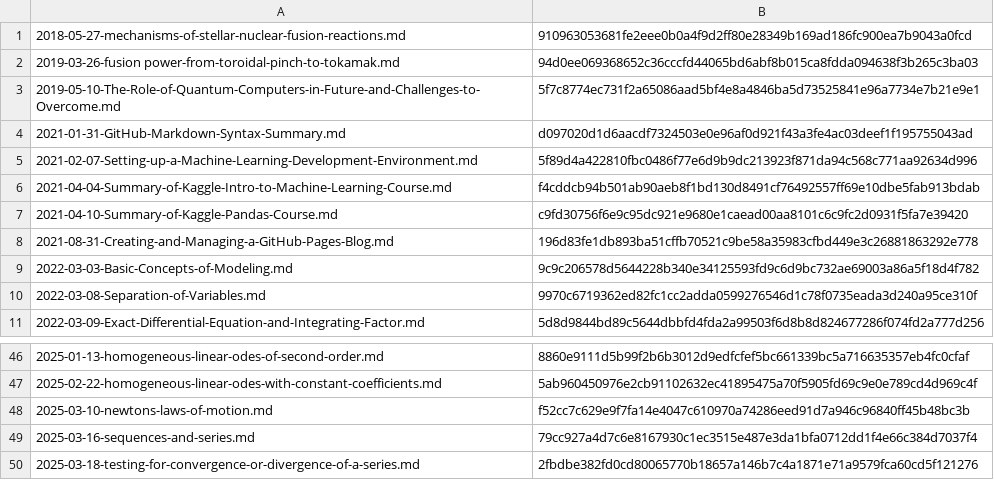
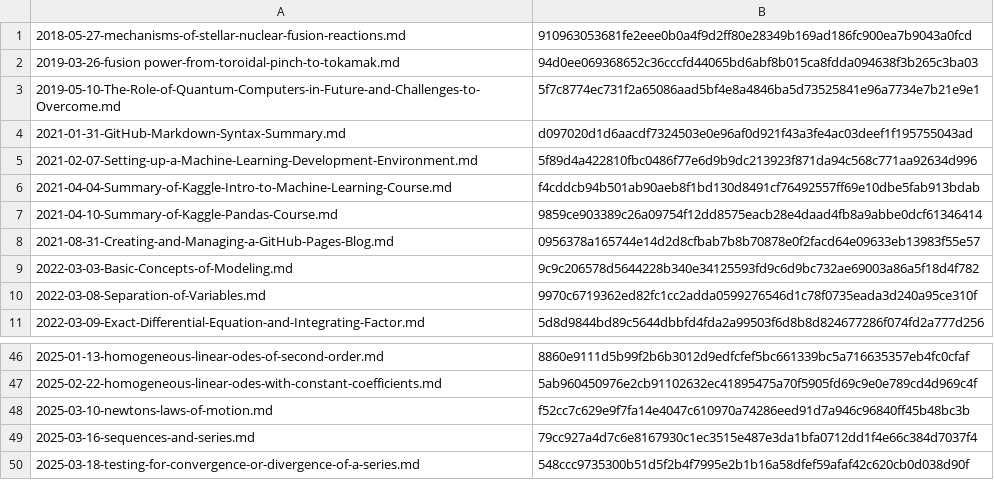
Before and after one commit to yunseo-kim/yunseo-kim.github.io, a CSV file: tools/hash.csv, drawn as a sheet; only a part is shown, gaps mark what is left out.

```diff
--- a/tools/hash.csv
+++ b/tools/hash.csv
@@ -6,4 +6,4 @@
 2021-04-04-Summary-of-Kaggle-Intro-to-Machine-Learning-Course.md,f4cddcb94b501ab90aeb8f1bd130d8491cf76492557ff69e10dbe5fab913bdab
-2021-04-10-Summary-of-Kaggle-Pandas-Course.md,c9fd30756f6e9c95dc921e9680e1caead00aa8101c6c9fc2d0931f5fa7e39420
-2021-08-31-Creating-and-Managing-a-GitHub-Pages-Blog.md,196d83fe1db893ba51cffb70521c9be58a35983cfbd449e3c26881863292e778
+2021-04-10-Summary-of-Kaggle-Pandas-Course.md,9859ce903389c26a09754f12dd8575eacb28e4daad4fb8a9abbe0dcf61346414
+2021-08-31-Creating-and-Managing-a-GitHub-Pages-Blog.md,0956378a165744e14d2d8cfbab7b8b70878e0f2facd64e09633eb13983f55e57
 2022-03-03-Basic-Concepts-of-Modeling.md,9c9c206578d5644228b340e34125593fd9c6d9bc732ae69003a86a5f18d4f782
@@ -49,2 +49,2 @@
 2025-03-16-sequences-and-series.md,79cc927a4d7c6e8167930c1ec3515e487e3da1bfa0712dd1f4e66c384d7037f4
-2025-03-18-testing-for-convergence-or-divergence-of-a-series.md,2fbdbe382fd0cd80065770b18657a146b7c4a1871e71a9579fca60cd5f121276
+2025-03-18-testing-for-convergence-or-divergence-of-a-series.md,548ccc9735300b51d5f2b4f7995e2b1b16a58dfef59afaf42c620cb0d038d90f
```
Also changed, not shown: 27 other files.
